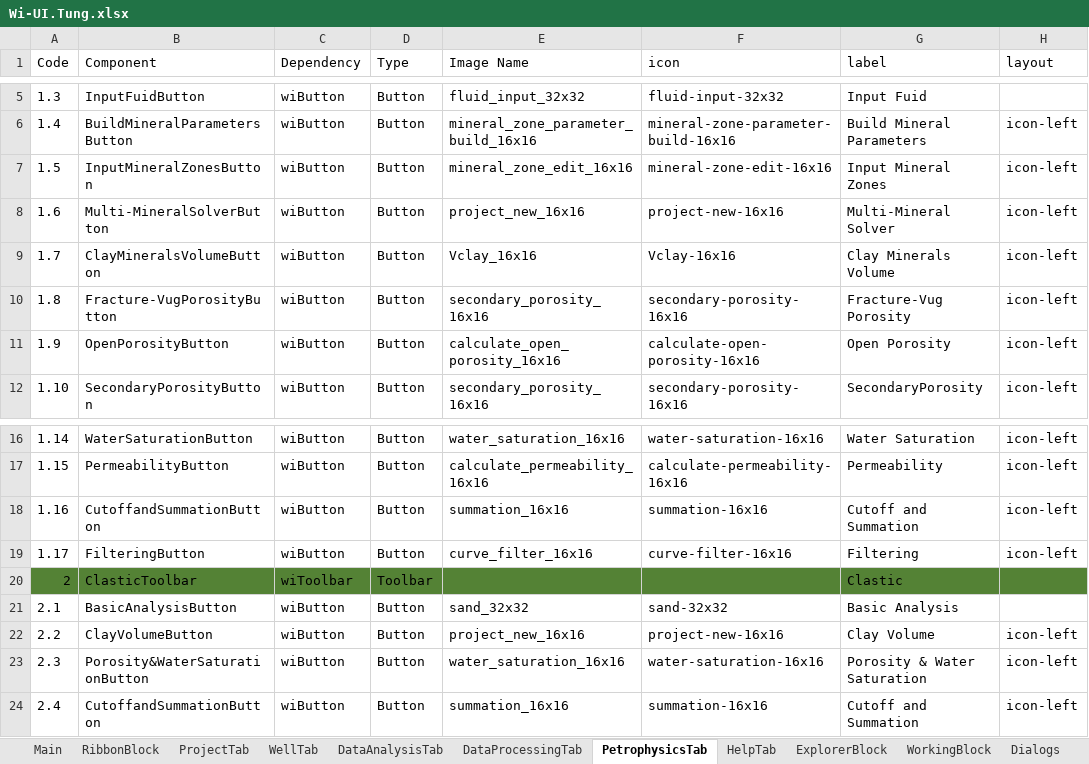
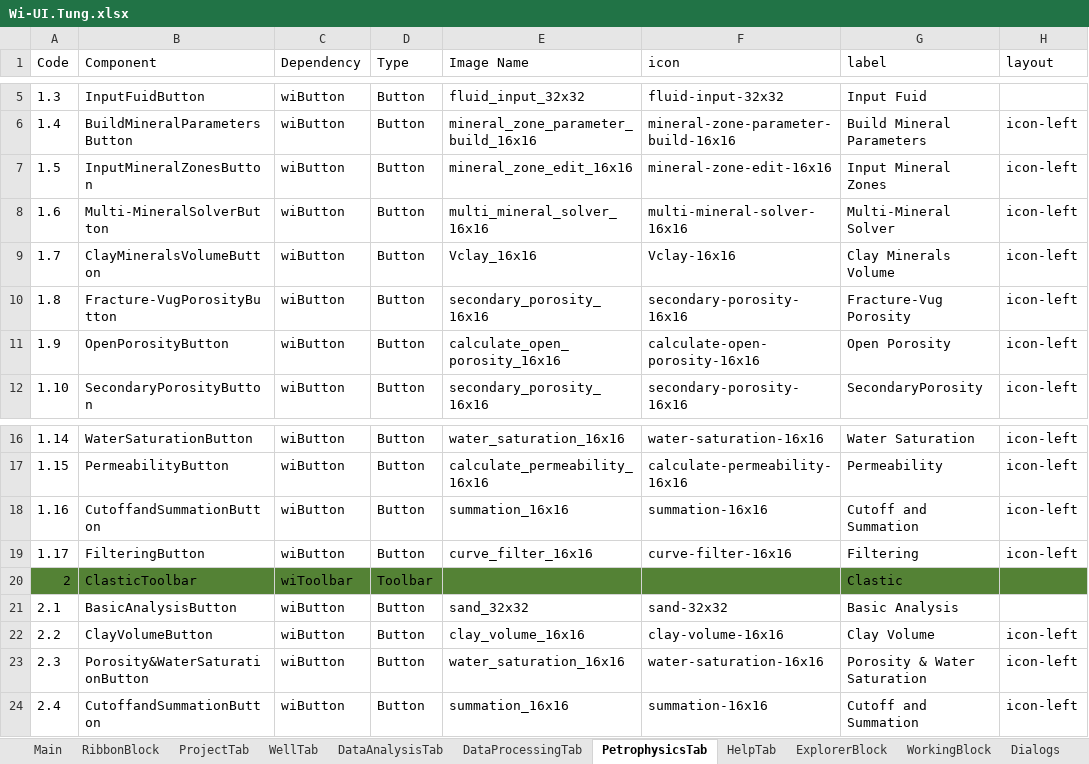
Before and after one commit to nhannt97hy/wi-angular, an Excel workbook: Wi-UI.Tung.xlsx, sheet PetrophysicsTab, drawn as a sheet; only a part is shown, gaps mark what is left out; values as stored, in another font and other column widths than the file's, no borders; the diff names each change by its address in the sheet, - before the commit and + after, or states it on an @@ line.

```diff
--- a/Wi-UI.Tung.xlsx (sheet PetrophysicsTab)
+++ b/Wi-UI.Tung.xlsx (sheet PetrophysicsTab)
-E8 (Image Name): project_new_16x16
+E8 (Image Name): multi_mineral_solver_16x16
-F8 (icon): project-new-16x16
+F8 (icon): multi-mineral-solver-16x16
-E22 (Image Name): project_new_16x16
+E22 (Image Name): clay_volume_16x16
-F22 (icon): project-new-16x16
+F22 (icon): clay-volume-16x16
```
Also changed, not shown: sheet DataProcessingTab, sheet WellTab, sheet HelpTab, sheet DataAnalysisTab, 53 other files.
